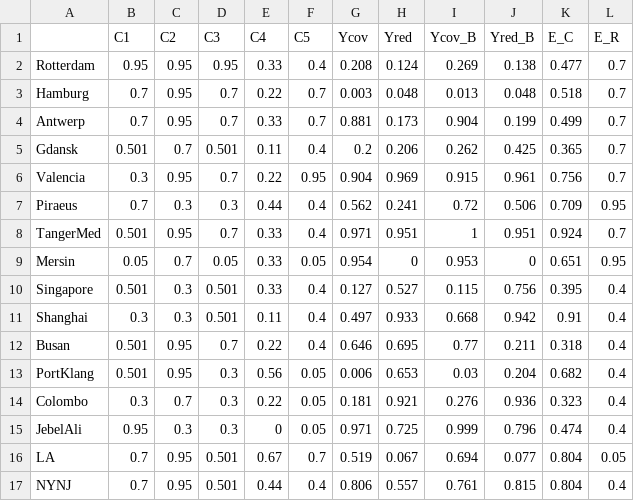
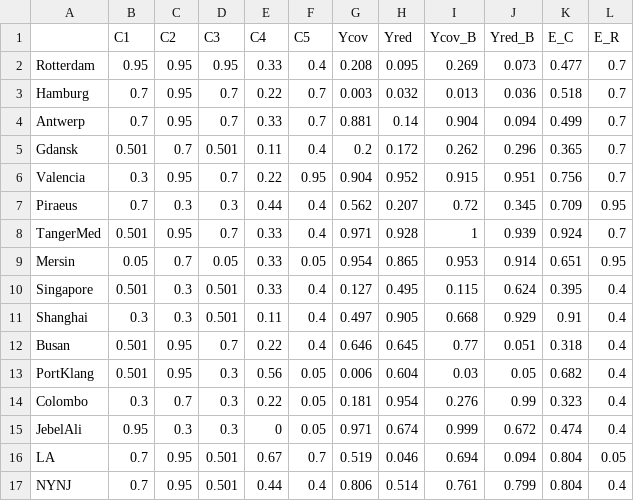
Before and after one commit to tbattal1/art41-repo, a CSV file: results/calibrated_matrix_R1.csv, drawn as a sheet; only a part is shown; the diff covers the shown part only.

```diff
--- a/results/calibrated_matrix_R1.csv
+++ b/results/calibrated_matrix_R1.csv
@@ -1,17 +1,17 @@
 "","C1","C2","C3","C4","C5","Ycov","Yred","Ycov_B","Yred_B","E_C","E_R"
-"Rotterdam",0.95,0.95,0.95,0.33,0.4,0.208,0.124,0.269,0.138,0.477,0.7
-"Hamburg",0.7,0.95,0.7,0.22,0.7,0.003,0.048,0.013,0.048,0.518,0.7
-"Antwerp",0.7,0.95,0.7,0.33,0.7,0.881,0.173,0.904,0.199,0.499,0.7
-"Gdansk",0.501,0.7,0.501,0.11,0.4,0.2,0.206,0.262,0.425,0.365,0.7
-"Valencia",0.3,0.95,0.7,0.22,0.95,0.904,0.969,0.915,0.961,0.756,0.7
-"Piraeus",0.7,0.3,0.3,0.44,0.4,0.562,0.241,0.72,0.506,0.709,0.95
-"TangerMed",0.501,0.95,0.7,0.33,0.4,0.971,0.951,1,0.951,0.924,0.7
-"Mersin",0.05,0.7,0.05,0.33,0.05,0.954,0,0.953,0,0.651,0.95
-"Singapore",0.501,0.3,0.501,0.33,0.4,0.127,0.527,0.115,0.756,0.395,0.4
-"Shanghai",0.3,0.3,0.501,0.11,0.4,0.497,0.933,0.668,0.942,0.91,0.4
-"Busan",0.501,0.95,0.7,0.22,0.4,0.646,0.695,0.77,0.211,0.318,0.4
-"PortKlang",0.501,0.95,0.3,0.56,0.05,0.006,0.653,0.03,0.204,0.682,0.4
-"Colombo",0.3,0.7,0.3,0.22,0.05,0.181,0.921,0.276,0.936,0.323,0.4
-"JebelAli",0.95,0.3,0.3,0,0.05,0.971,0.725,0.999,0.796,0.474,0.4
-"LA",0.7,0.95,0.501,0.67,0.7,0.519,0.067,0.694,0.077,0.804,0.05
-"NYNJ",0.7,0.95,0.501,0.44,0.4,0.806,0.557,0.761,0.815,0.804,0.4
+"Rotterdam",0.95,0.95,0.95,0.33,0.4,0.208,0.095,0.269,0.073,0.477,0.7
+"Hamburg",0.7,0.95,0.7,0.22,0.7,0.003,0.032,0.013,0.036,0.518,0.7
+"Antwerp",0.7,0.95,0.7,0.33,0.7,0.881,0.14,0.904,0.094,0.499,0.7
+"Gdansk",0.501,0.7,0.501,0.11,0.4,0.2,0.172,0.262,0.296,0.365,0.7
+"Valencia",0.3,0.95,0.7,0.22,0.95,0.904,0.952,0.915,0.951,0.756,0.7
+"Piraeus",0.7,0.3,0.3,0.44,0.4,0.562,0.207,0.72,0.345,0.709,0.95
+"TangerMed",0.501,0.95,0.7,0.33,0.4,0.971,0.928,1,0.939,0.924,0.7
+"Mersin",0.05,0.7,0.05,0.33,0.05,0.954,0.865,0.953,0.914,0.651,0.95
+"Singapore",0.501,0.3,0.501,0.33,0.4,0.127,0.495,0.115,0.624,0.395,0.4
+"Shanghai",0.3,0.3,0.501,0.11,0.4,0.497,0.905,0.668,0.929,0.91,0.4
+"Busan",0.501,0.95,0.7,0.22,0.4,0.646,0.645,0.77,0.051,0.318,0.4
+"PortKlang",0.501,0.95,0.3,0.56,0.05,0.006,0.604,0.03,0.05,0.682,0.4
+"Colombo",0.3,0.7,0.3,0.22,0.05,0.181,0.954,0.276,0.99,0.323,0.4
+"JebelAli",0.95,0.3,0.3,0,0.05,0.971,0.674,0.999,0.672,0.474,0.4
+"LA",0.7,0.95,0.501,0.67,0.7,0.519,0.046,0.694,0.094,0.804,0.05
+"NYNJ",0.7,0.95,0.501,0.44,0.4,0.806,0.514,0.761,0.799,0.804,0.4
```
Also changed, not shown: 11 edited cells elsewhere in this file, data/window_variants/cond_JUL_A2_acute_mask.csv, data/window_variants/cond_JUL_A3_acute_Dec.csv, 48 other files.
